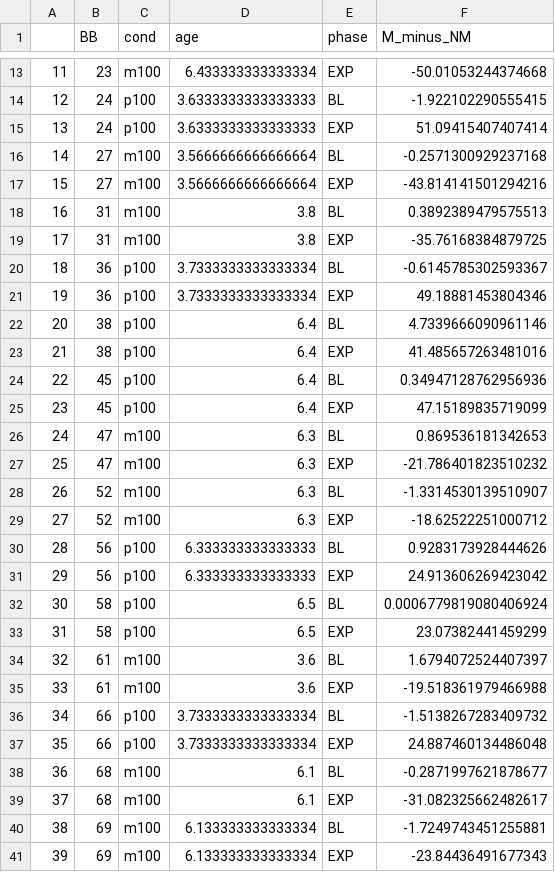
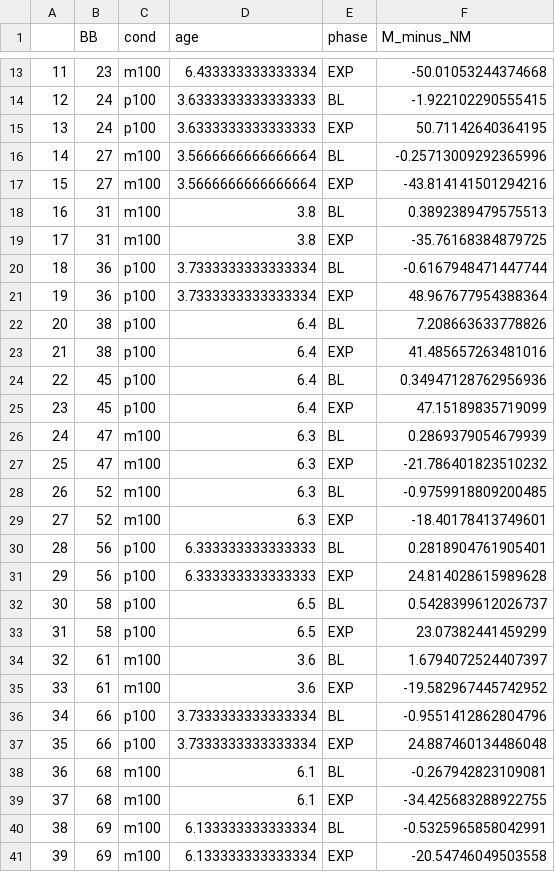
Before and after one commit to marghebelia/vocal_self_recognition, a CSV file: Scripts/N72_phases.csv, drawn as a sheet; only a part is shown, gaps mark what is left out; the diff covers the shown part only.

```diff
--- a/Scripts/N72_phases.csv
+++ b/Scripts/N72_phases.csv
@@ -14,4 +14,4 @@
 12;24;p100;3.6333333333333333;BL;-1.922102290555415
-13;24;p100;3.6333333333333333;EXP;51.09415407407414
-14;27;m100;3.5666666666666664;BL;-0.2571300929237168
+13;24;p100;3.6333333333333333;EXP;50.71142640364195
+14;27;m100;3.5666666666666664;BL;-0.25713009292365996
 15;27;m100;3.5666666666666664;EXP;-43.814141501294216
@@ -19,5 +19,5 @@
 17;31;m100;3.8;EXP;-35.76168384879725
-18;36;p100;3.7333333333333334;BL;-0.6145785302593367
-19;36;p100;3.7333333333333334;EXP;49.18881453804346
-20;38;p100;6.4;BL;4.7339666090961146
+18;36;p100;3.7333333333333334;BL;-0.6167948471447744
+19;36;p100;3.7333333333333334;EXP;48.967677954388364
+20;38;p100;6.4;BL;7.208663633778826
 21;38;p100;6.4;EXP;41.485657263481016
@@ -25,17 +25,17 @@
 23;45;p100;6.4;EXP;47.15189835719099
-24;47;m100;6.3;BL;0.869536181342653
+24;47;m100;6.3;BL;0.2869379054679939
 25;47;m100;6.3;EXP;-21.786401823510232
-26;52;m100;6.3;BL;-1.3314530139510907
-27;52;m100;6.3;EXP;-18.62522251000712
-28;56;p100;6.333333333333333;BL;0.9283173928444626
-29;56;p100;6.333333333333333;EXP;24.913606269423042
-30;58;p100;6.5;BL;0.0006779819080406924
+26;52;m100;6.3;BL;-0.9759918809200485
+27;52;m100;6.3;EXP;-18.40178413749601
+28;56;p100;6.333333333333333;BL;0.2818904761905401
+29;56;p100;6.333333333333333;EXP;24.814028615989628
+30;58;p100;6.5;BL;0.5428399612026737
 31;58;p100;6.5;EXP;23.07382441459299
 32;61;m100;3.6;BL;1.6794072524407397
-33;61;m100;3.6;EXP;-19.518361979466988
-34;66;p100;3.7333333333333334;BL;-1.5138267283409732
+33;61;m100;3.6;EXP;-19.582967445742952
+34;66;p100;3.7333333333333334;BL;-0.9551412862804796
 35;66;p100;3.7333333333333334;EXP;24.887460134486048
-36;68;m100;6.1;BL;-0.2871997621878677
-37;68;m100;6.1;EXP;-31.082325662482617
-38;69;m100;6.133333333333334;BL;-1.7249743451255881
-39;69;m100;6.133333333333334;EXP;-23.84436491677343
+36;68;m100;6.1;BL;-0.267942823109081
+37;68;m100;6.1;EXP;-34.425683288922755
+38;69;m100;6.133333333333334;BL;-0.5325965858042991
+39;69;m100;6.133333333333334;EXP;-20.54746049503558
```
Also changed, not shown: 52 edited cells elsewhere in this file, Scripts/N72_concat.csv, 51 other files.
